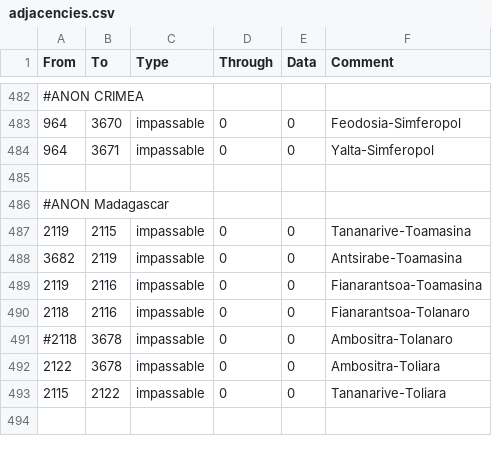
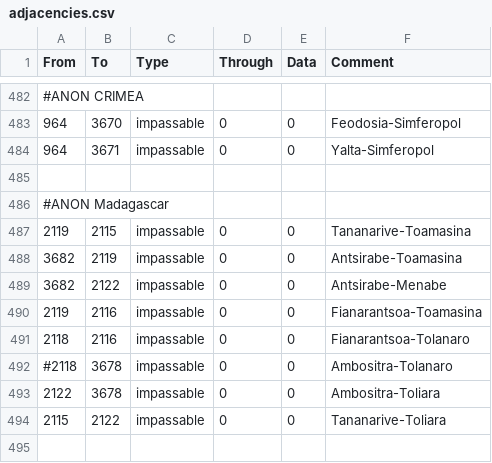
Before and after one commit to TurningPointNovocherkassk/Historical_Bloat_Mod, a CSV file: ANON_HFM/map/adjacencies.csv, drawn as a sheet; only a part is shown, gaps mark what is left out.

```diff
--- a/ANON_HFM/map/adjacencies.csv
+++ b/ANON_HFM/map/adjacencies.csv
@@ -488,2 +488,3 @@ From;To;Type;Through;Data;Comment
 3682;2119;impassable;0;0;Antsirabe-Toamasina
+3682;2122;impassable;0;0;Antsirabe-Menabe
 2119;2116;impassable;0;0;Fianarantsoa-Toamasina
```
Also changed, not shown: 1 other file.
